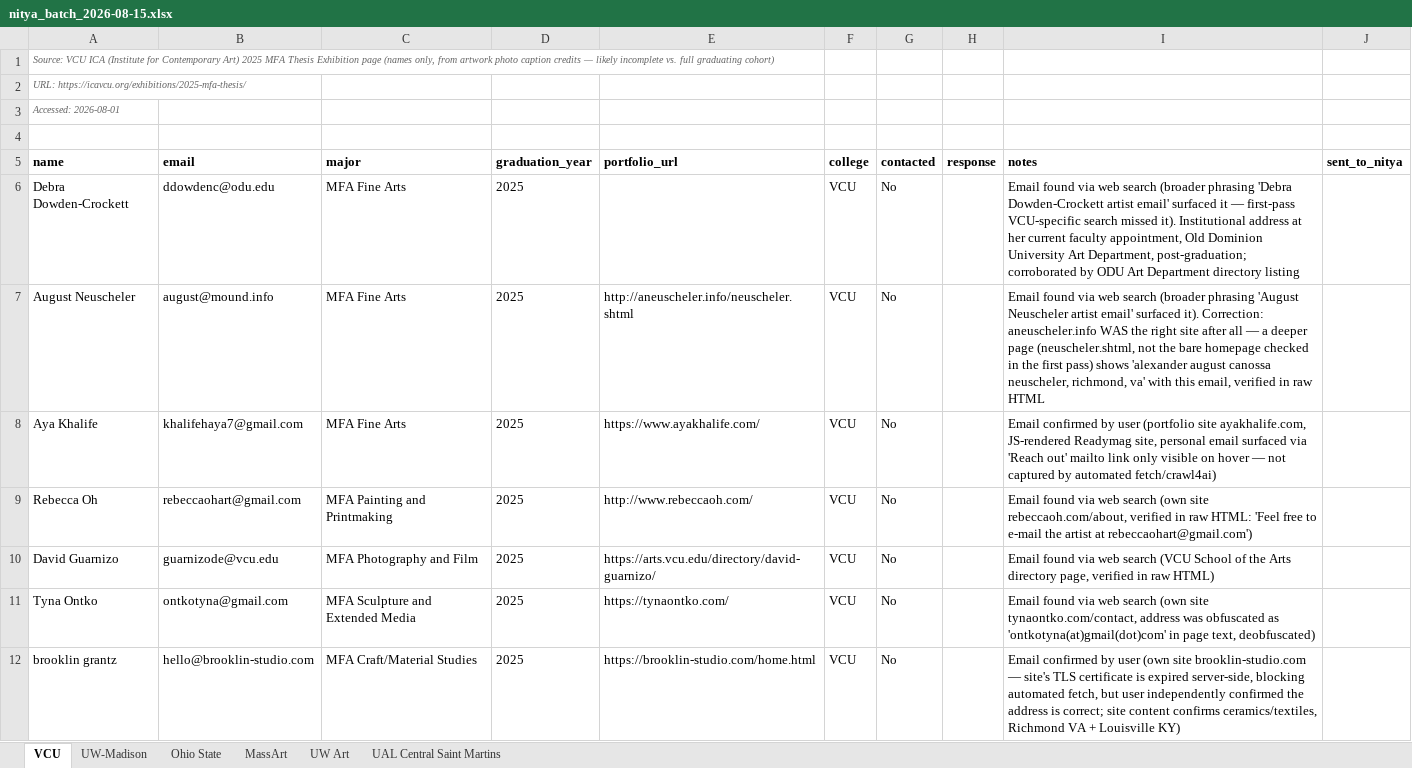
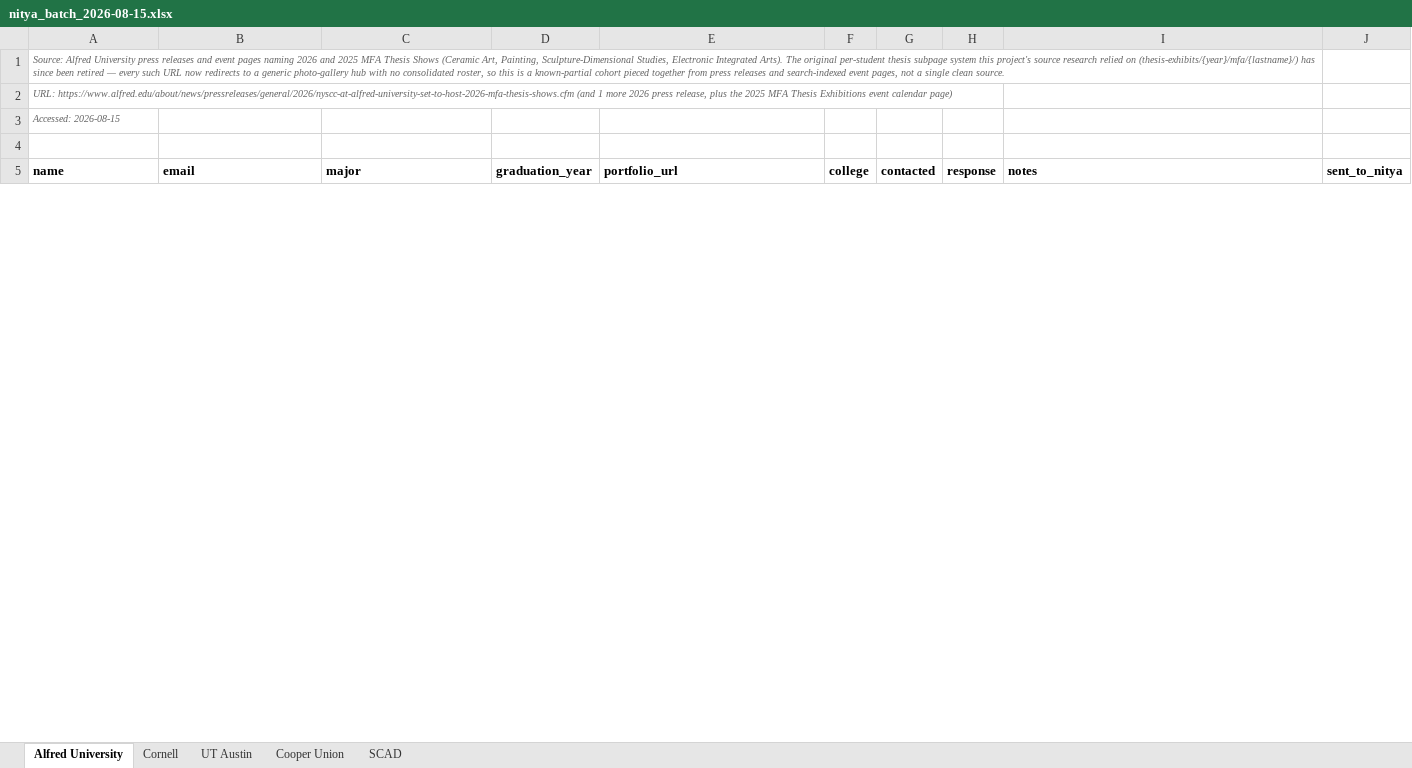
Before and after one commit to fufuman/opportunities-hub-scraper, an Excel workbook: Dezi Art Prize Student Data Scraping/nitya_batch_2026-08-15.xlsx, sheet Alfred University, drawn as a sheet; only a part is shown; values as stored, in another font and other column widths than the file's, no borders; removed rows and columns are numbered as before the commit, all else as after; the diff covers the shown part only; the diff names each change by its address in the sheet, - before the commit and + after, or states it on an @@ line.

```diff
--- a/Dezi Art Prize Student Data Scraping/nitya_batch_2026-08-15.xlsx (sheet Alfred University)
+++ b/Dezi Art Prize Student Data Scraping/nitya_batch_2026-08-15.xlsx (sheet Alfred University)
-sheet tab: VCU
+sheet tab: Alfred University
-sheet tab: UW-Madison
+sheet tab: Cornell
-sheet tab: Ohio State
+sheet tab: UT Austin
-sheet tab: MassArt
+sheet tab: Cooper Union
-sheet tab: UW Art
+sheet tab: SCAD
-sheet tab: UAL Central Saint Martins
-A1 (name): Source: VCU ICA (Institute for Contemporary Art) 2025 MFA Thesis Exhibition page (names only, from artwork photo caption credits — likely incomplete vs. full graduating cohort)
+A1 (name): Source: Alfred University press releases and event pages naming 2026 and 2025 MFA Thesis Shows (Ceramic Art, Painting, Sculpture-Dimensional Studies, Electronic Integrated Arts). The original per-student thesis subpage system this project's source research relied on (thesis-exhibits/{year}/mfa/{lastname}/) has since been retired — every such URL now redirects to a generic photo-gallery hub with no consolidated roster, so this is a known-partial cohort pieced together from press releases and search-indexed event pages, not a single clean source.
-A2 (name): URL: https://icavcu.org/exhibitions/2025-mfa-thesis/
+A2 (name): URL: https://www.alfred.edu/about/news/pressreleases/general/2026/nyscc-at-alfred-university-set-to-host-2026-mfa-thesis-shows.cfm (and 1 more 2026 press release, plus the 2025 MFA Thesis Exhibitions event calendar page)
-A3 (name): Accessed: 2026-08-01
+A3 (name): Accessed: 2026-08-15
-row 6: Debra Dowden-Crockett | ddowdenc@odu.edu | MFA Fine Arts | 2025 |  | VCU | No |  | Email found via web search (broader phrasing 'Debra Dowden-Crockett artist email' surfaced it — first-pass VCU-specific search missed it). Institutional address at her current faculty appointment, Old Dominion University Art Department, post-graduation; corroborated by ODU Art Department directory listing
-row 7: August Neuscheler | august@mound.info | MFA Fine Arts | 2025 | http://aneuscheler.info/neuscheler.shtml | VCU | No |  | Email found via web search (broader phrasing 'August Neuscheler artist email' surfaced it). Correction: aneuscheler.info WAS the right site after all — a deeper page (neuscheler.shtml, not the bare homepage checked in the first pass) shows 'alexander august canossa neuscheler, richmond, va' with this email, verified in raw HTML
-row 8: Aya Khalife | khalifehaya7@gmail.com | MFA Fine Arts | 2025 | https://www.ayakhalife.com/ | VCU | No |  | Email confirmed by user (portfolio site ayakhalife.com, JS-rendered Readymag site, personal email surfaced via 'Reach out' mailto link only visible on hover — not captured by automated fetch/crawl4ai)
-row 9: Rebecca Oh | rebeccaohart@gmail.com | MFA Painting and Printmaking | 2025 | http://www.rebeccaoh.com/ | VCU | No |  | Email found via web search (own site rebeccaoh.com/about, verified in raw HTML: 'Feel free to e-mail the artist at rebeccaohart@gmail.com')
-row 10: David Guarnizo | guarnizode@vcu.edu | MFA Photography and Film | 2025 | https://arts.vcu.edu/directory/david-guarnizo/ | VCU | No |  | Email found via web search (VCU School of the Arts directory page, verified in raw HTML)
-row 11: Tyna Ontko | ontkotyna@gmail.com | MFA Sculpture and Extended Media | 2025 | https://tynaontko.com/ | VCU | No |  | Email found via web search (own site tynaontko.com/contact, address was obfuscated as 'ontkotyna(at)gmail(dot)com' in page text, deobfuscated)
-row 12: brooklin grantz | hello@brooklin-studio.com | MFA Craft/Material Studies | 2025 | https://brooklin-studio.com/home.html | VCU | No |  | Email confirmed by user (own site brooklin-studio.com — site's TLS certificate is expired server-side, blocking automated fetch, but user independently confirmed the address is correct; site content confirms ceramics/textiles, Richmond VA + Louisville KY)
```
Also changed, not shown: 8 added rows and 3 removed rows elsewhere in this sheet, sheet SCAD, sheet UT Austin, sheet Cornell, sheet Cooper Union, 5 other files.
